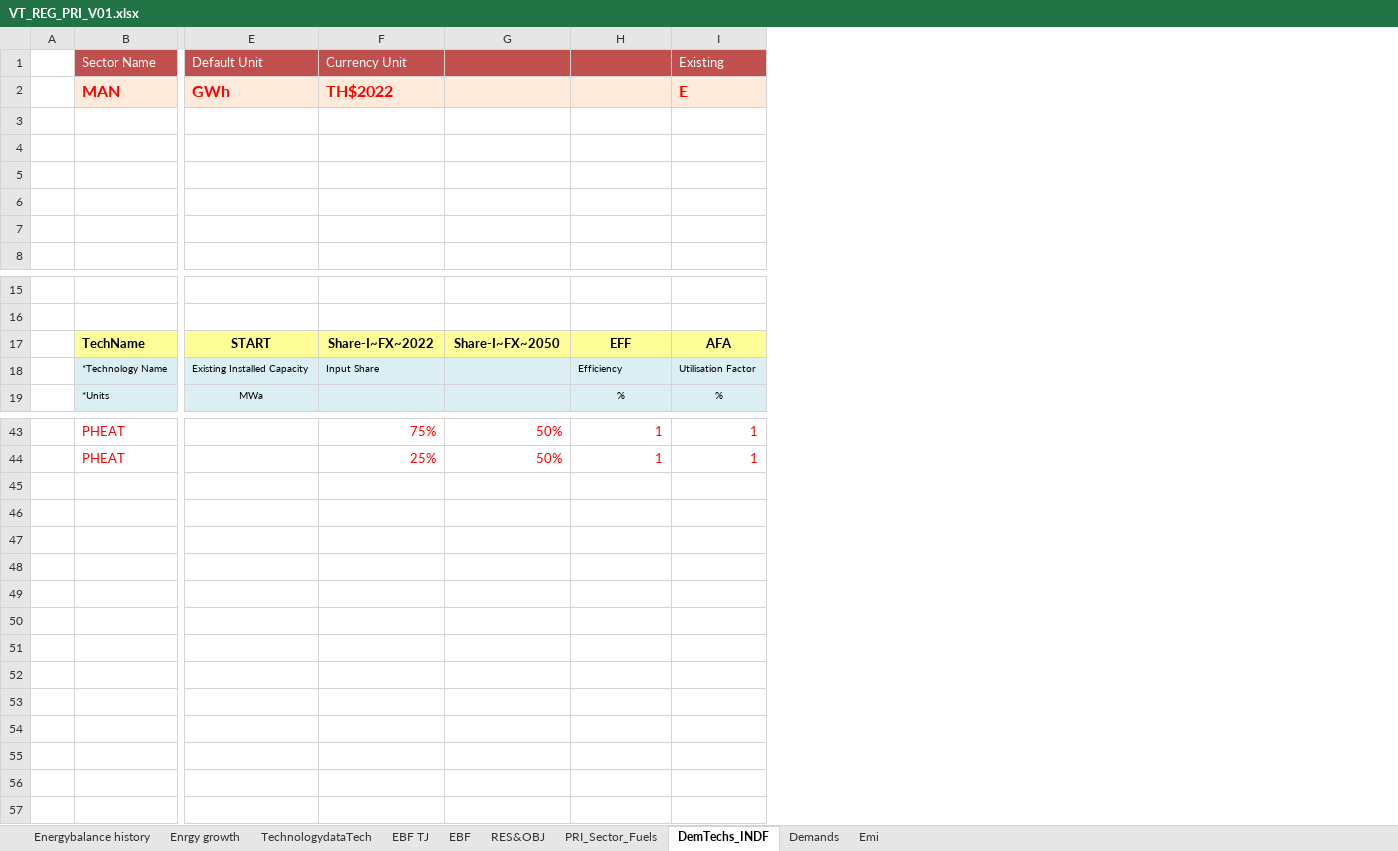
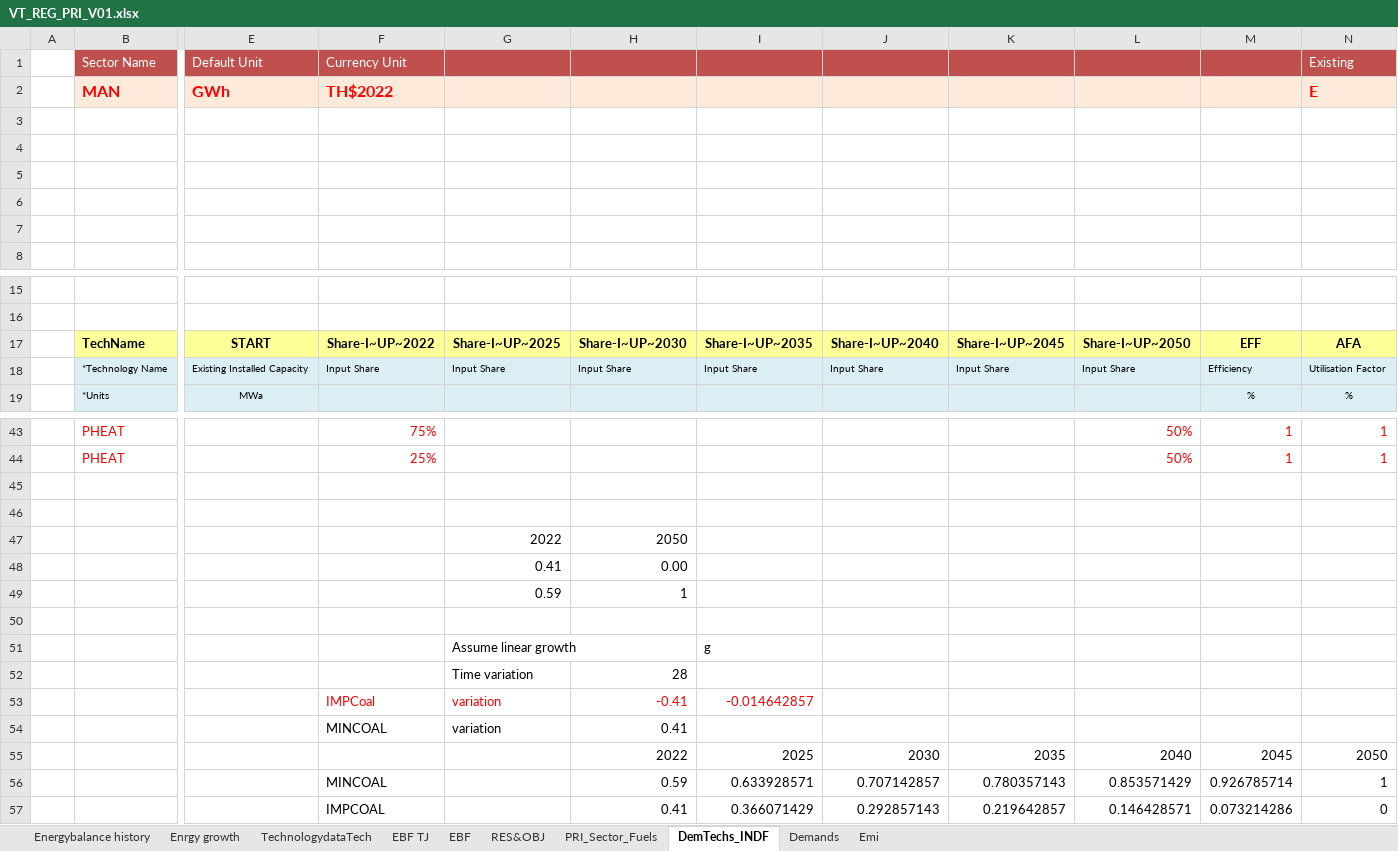
Before and after one commit to Tamenew/INDIND, an Excel workbook: VT_REG_PRI_V01.xlsx, sheet DemTechs_INDF, drawn as a sheet; only a part is shown, gaps mark what is left out; values as stored, in another font and other column widths than the file's, no borders; charts and pictures not drawn; addresses are those after the commit; rows hold the shown columns only; the diff names each change by its address in the sheet, - before the commit and + after, or states it on an @@ line.

Commit message:
Update VT_REG_PRI_V01.xlsx

```diff
--- a/VT_REG_PRI_V01.xlsx (sheet DemTechs_INDF)
+++ b/VT_REG_PRI_V01.xlsx (sheet DemTechs_INDF)
+column G, rows 17-18: Share-I~UP~2025 | Input Share
+column H, rows 17-18: Share-I~UP~2030 | Input Share
+column I, rows 17-18: Share-I~UP~2035 | Input Share
+column J, rows 17-18: Share-I~UP~2040 | Input Share
+column K, rows 17-18: Share-I~UP~2045 | Input Share
-F17 (Currency Unit): Share-I~FX~2022
+F17 (Currency Unit): Share-I~UP~2022
-L17: Share-I~FX~2050
+L17: Share-I~UP~2050
-L18: (empty)
+L18: Input Share
+row 45: (empty)
+row 46: (empty)
+row 47:  |  |  |  | 2022 | 2050
+row 48:  |  |  |  | 0.41 | 0.00
+row 49:  |  |  |  | 0.59 | 1
+row 50: (empty)
+row 51:  |  |  |  | Assume linear growth |  | g
+row 52:  |  |  |  | Time variation | 28
+row 53:  |  |  | IMPCoal | variation | -0.41 | -0.014642857
+row 54:  |  |  | MINCOAL | variation | 0.41
+row 55:  |  |  |  |  | 2022 | 2025 | 2030 | 2035 | 2040 | 2045 | 2050
+row 56:  |  |  | MINCOAL |  | 0.59 | 0.633928571 | 0.707142857 | 0.780357143 | 0.853571429 | 0.926785714 | 1
+row 57:  |  |  | IMPCOAL |  | 0.41 | 0.366071429 | 0.292857143 | 0.219642857 | 0.146428571 | 0.073214286 | 0
```
Also changed, not shown: formulas that keep their value, charts or pictures.
